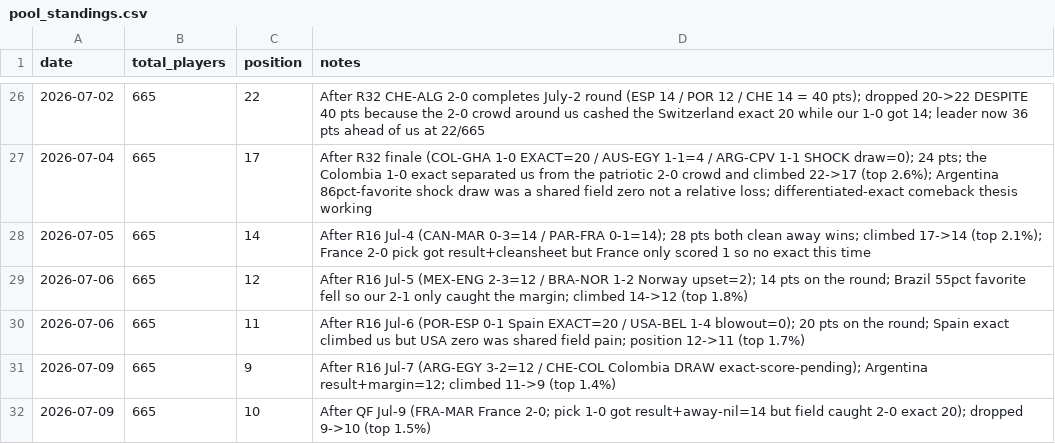
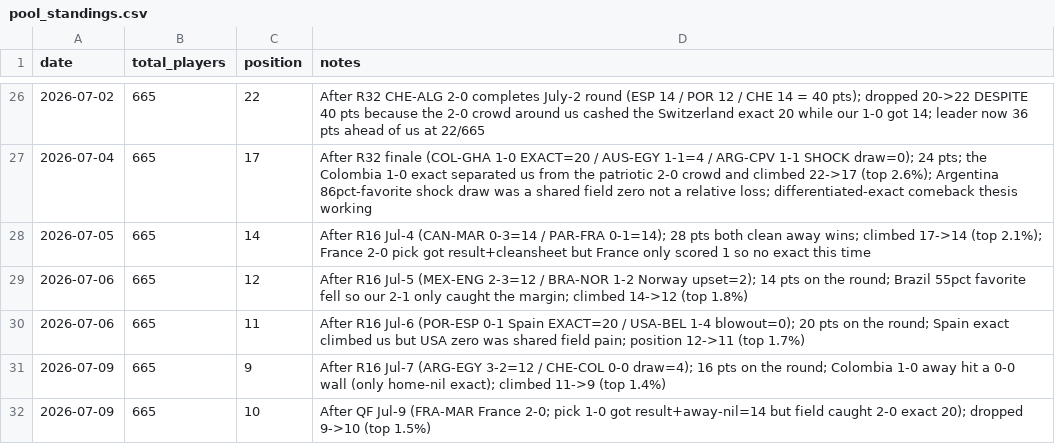
Before and after one commit to julianher/worldcup-2026-polla, a CSV file: data/pool_standings.csv, drawn as a sheet; only a part is shown, gaps mark what is left out.

```diff
--- a/data/pool_standings.csv
+++ b/data/pool_standings.csv
@@ -30,3 +30,3 @@ date,total_players,position,notes
 2026-07-06,665,11,After R16 Jul-6 (POR-ESP 0-1 Spain EXACT=20 / USA-BEL 1-4 blowout=0); 20 pts on the round; Spain exact climbed us but USA zero was shared field pain; position 12->11 (top 1.7%)
-2026-07-09,665,9,After R16 Jul-7 (ARG-EGY 3-2=12 / CHE-COL Colombia DRAW exact-score-pending); Argentina result+margin=12; climbed 11->9 (top 1.4%)
+2026-07-09,665,9,After R16 Jul-7 (ARG-EGY 3-2=12 / CHE-COL 0-0 draw=4); 16 pts on the round; Colombia 1-0 away hit a 0-0 wall (only home-nil exact); climbed 11->9 (top 1.4%)
 2026-07-09,665,10,After QF Jul-9 (FRA-MAR France 2-0; pick 1-0 got result+away-nil=14 but field caught 2-0 exact 20); dropped 9->10 (top 1.5%)
```
Also changed, not shown: data/match_odds_polymarket.csv.
